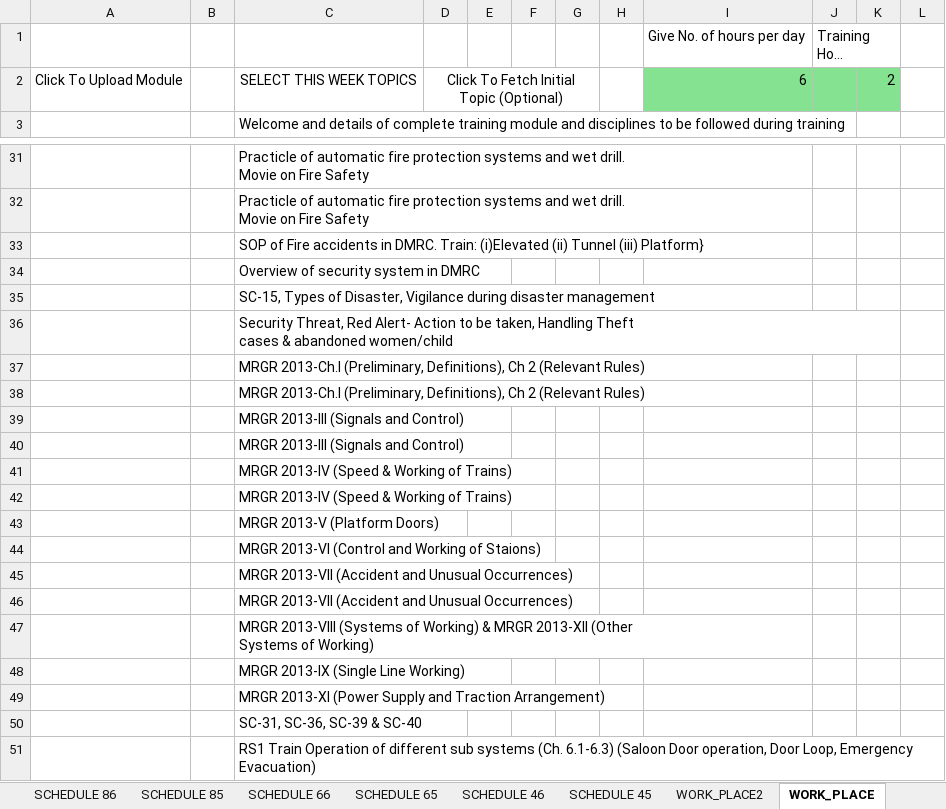
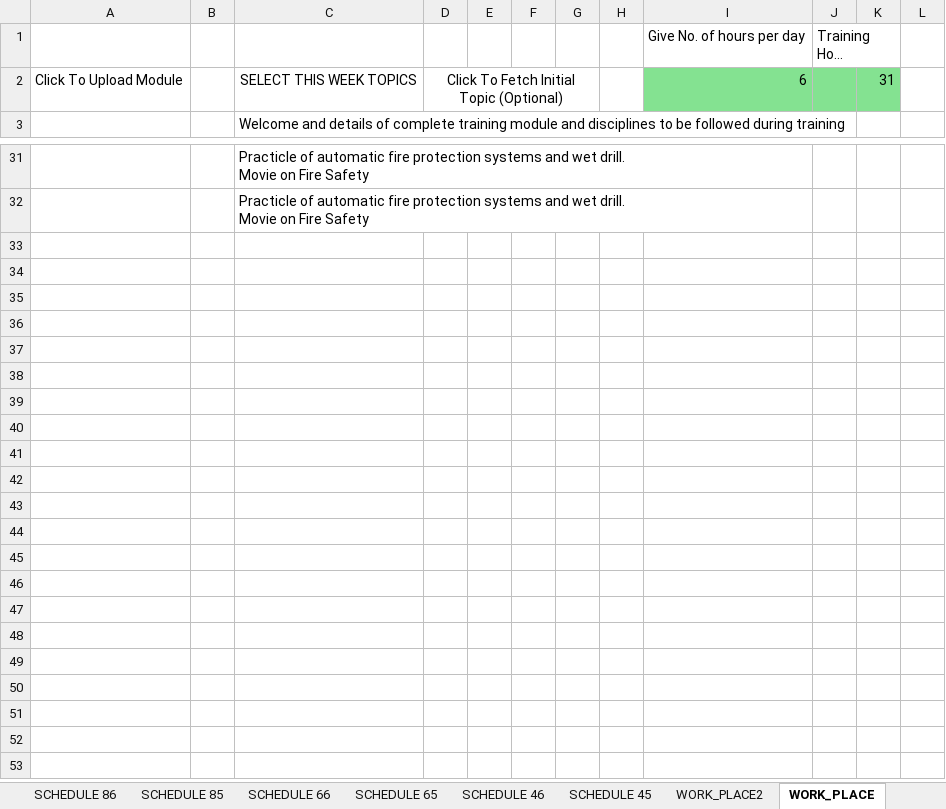
Before and after one commit to Priyanshu1085/Dynamic-time-table, an Excel workbook: DMRC Dynamic Scheduling System.xlsm, sheet WORK_PLACE, drawn as a sheet; only a part is shown, gaps mark what is left out; long unchanged cells end in …; values as stored, in another font and other column widths than the file's, no borders; charts and pictures and table styles not drawn; ↵ is a line break in a cell; the diff names each change by its address in the sheet, - before the commit and + after, or states it on an @@ line.

```diff
--- a/DMRC Dynamic Scheduling System.xlsm (sheet WORK_PLACE)
+++ b/DMRC Dynamic Scheduling System.xlsm (sheet WORK_PLACE)
-K2: 2
+K2: 31
-row 33:  |  | SOP of Fire accidents in DMRC. Train: (i)Elevated (ii) Tunnel (iii) Platform}
-row 34:  |  | Overview of security system in DMRC
-row 35:  |  | SC-15, Types of Disaster, Vigilance during disaster management
-row 36:  |  | Security Threat, Red Alert- Action to be taken, Handling Theft ↵ cases & abandoned women/child
-row 37:  |  | MRGR 2013-Ch.I (Preliminary, Definitions), Ch 2 (Relevant Rules)
-row 38:  |  | MRGR 2013-Ch.I (Preliminary, Definitions), Ch 2 (Relevant Rules)
-row 39:  |  | MRGR 2013-III (Signals and Control)
-row 40:  |  | MRGR 2013-III (Signals and Control)
-row 41:  |  | MRGR 2013-IV (Speed & Working of Trains)
-row 42:  |  | MRGR 2013-IV (Speed & Working of Trains)
-row 43:  |  | MRGR 2013-V (Platform Doors)
-row 44:  |  | MRGR 2013-VI (Control and Working of Staions)
-row 45:  |  | MRGR 2013-VII (Accident and Unusual Occurrences)
-row 46:  |  | MRGR 2013-VII (Accident and Unusual Occurrences)
-row 47:  |  | MRGR 2013-VIII (Systems of Working) & MRGR 2013-XII (Other ↵ Systems of Working)
-row 48:  |  | MRGR 2013-IX (Single Line Working)
-row 49:  |  | MRGR 2013-XI (Power Supply and Traction Arrangement)
-row 50:  |  | SC-31, SC-36, SC-39 & SC-40
-row 51:  |  | RS1 Train Operation of different sub systems (Ch. 6.1-6.3) (Saloon Door operation, Door Loop, Emergency Evacuation)
```
Also changed, not shown: sheet WORK_PLACE2, sheet SCHEDULE 45, sheet SCHEDULE 46, sheet SCHEDULE 65, sheet SCHEDULE 66, sheet SCHEDULE 85, 1 more sheet, charts or pictures.
